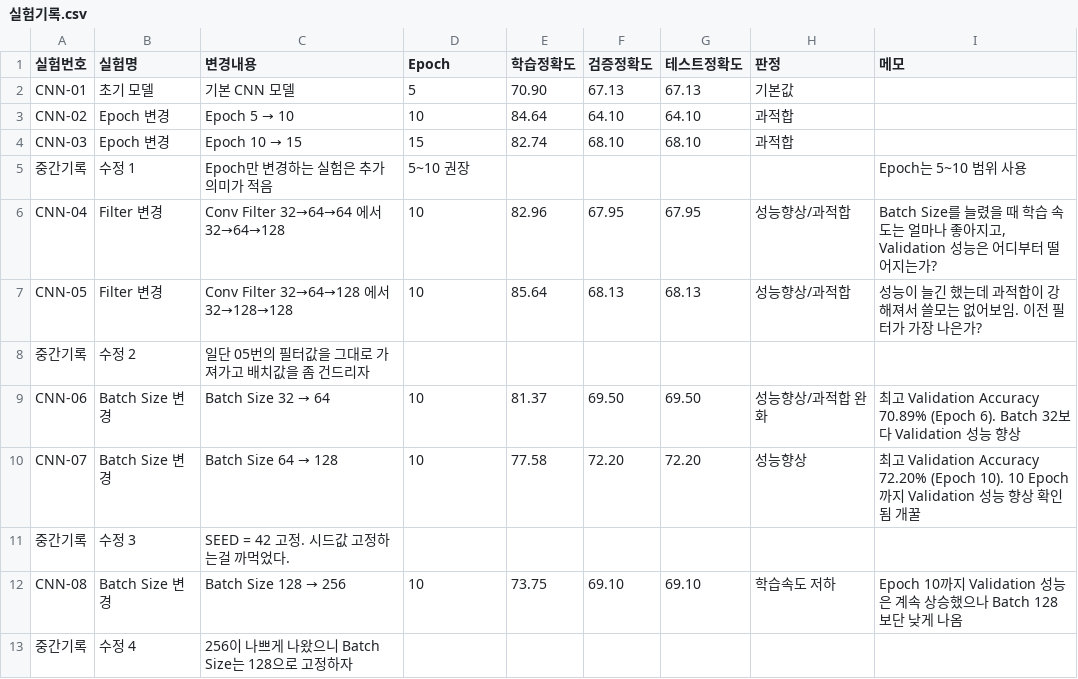
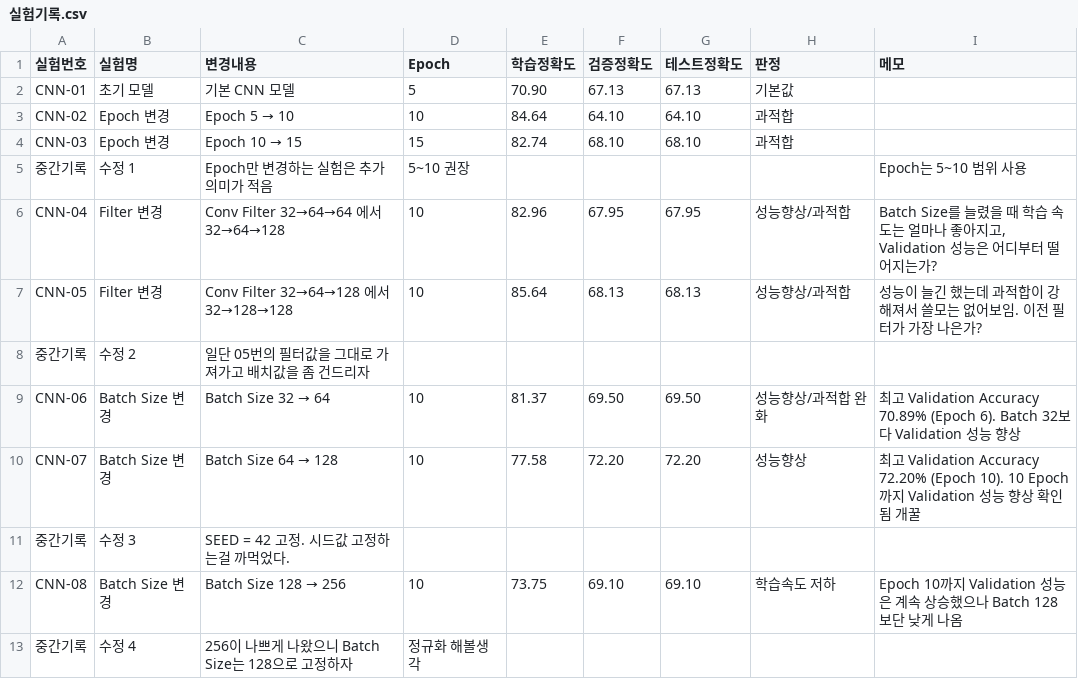
Before and after one commit to Inhamon0108/cifar10-deeplearning-project, a CSV file: 실험기록.csv, drawn as a sheet.

Commit message:
Update experiment log with batch size adjustments

```diff
--- a/실험기록.csv
+++ b/실험기록.csv
@@ -12,2 +12,2 @@ CNN-07,Batch Size 변경,Batch Size 64 → 128,10,77.58,72.20,72.20,성능향상
 CNN-08,Batch Size 변경,Batch Size 128 → 256,10,73.75,69.10,69.10,학습속도 저하,"Epoch 10까지 Validation 성능은 계속 상승했으나 Batch 128 보단 낮게 나옴"
-중간기록,수정 4, 256이 나쁘게 나왔으니 Batch Size는 128으로 고정하자,,,,,,
+중간기록,수정 4, 256이 나쁘게 나왔으니 Batch Size는 128으로 고정하자, 정규화 해볼생각,,,,,,
```
